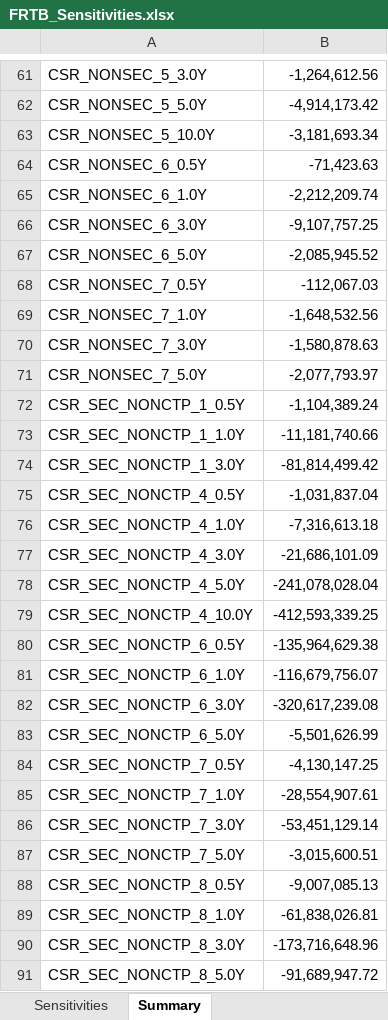
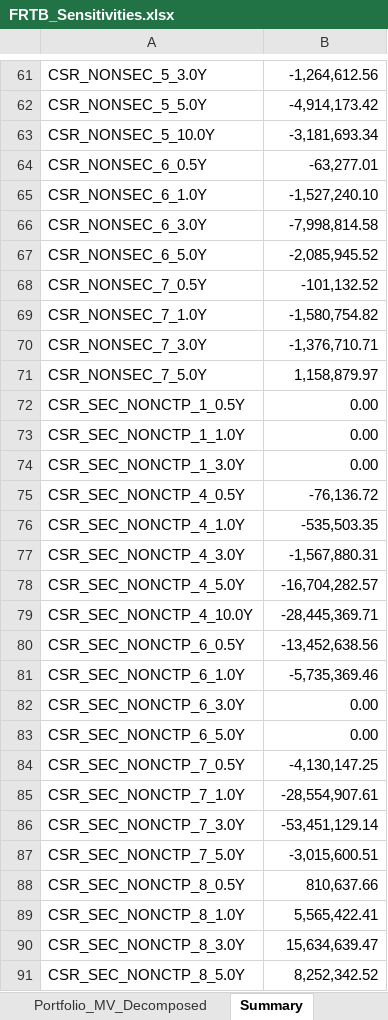
Before and after one commit to amitsharma90-source/FRTB-standardized-approach, an Excel workbook: FRTB Standardized approach/Input/FRTB_Sensitivities.xlsx, sheet Summary, drawn as a sheet; only a part is shown, gaps mark what is left out; values as stored, in another font and other column widths than the file's, no borders; the diff covers the shown part only; the diff names each change by its address in the sheet, - before the commit and + after, or states it on an @@ line.

```diff
--- a/FRTB Standardized approach/Input/FRTB_Sensitivities.xlsx (sheet Summary)
+++ b/FRTB Standardized approach/Input/FRTB_Sensitivities.xlsx (sheet Summary)
+sheet tab: Portfolio_MV_Decomposed
-B64: -71,423.63
+B64: -63,277.01
-B65: -2,212,209.74
+B65: -1,527,240.10
-B66: -9,107,757.25
+B66: -7,998,814.58
-B68: -112,067.03
+B68: -101,132.52
-B69: -1,648,532.56
+B69: -1,580,754.82
-B70: -1,580,878.63
+B70: -1,376,710.71
-B71: -2,077,793.97
+B71: 1,158,879.97
-B72: -1,104,389.24
+B72: 0.00
-B73: -11,181,740.66
+B73: 0.00
-B74: -81,814,499.42
+B74: 0.00
-B75: -1,031,837.04
+B75: -76,136.72
-B76: -7,316,613.18
+B76: -535,503.35
-B77: -21,686,101.09
+B77: -1,567,880.31
-B78: -241,078,028.04
+B78: -16,704,282.57
-B79: -412,593,339.25
+B79: -28,445,369.71
-B80: -135,964,629.38
+B80: -13,452,638.56
-B81: -116,679,756.07
+B81: -5,735,369.46
-B82: -320,617,239.08
+B82: 0.00
-B83: -5,501,626.99
+B83: 0.00
-B88: -9,007,085.13
+B88: 810,637.66
-B89: -61,838,026.81
+B89: 5,565,422.41
-B90: -173,716,648.96
+B90: 15,634,639.47
-B91: -91,689,947.72
+B91: 8,252,342.52
```
Also changed, not shown: 1 added row, 1 moved row and 34 edited cells elsewhere in this sheet, sheet Sensitivities.
